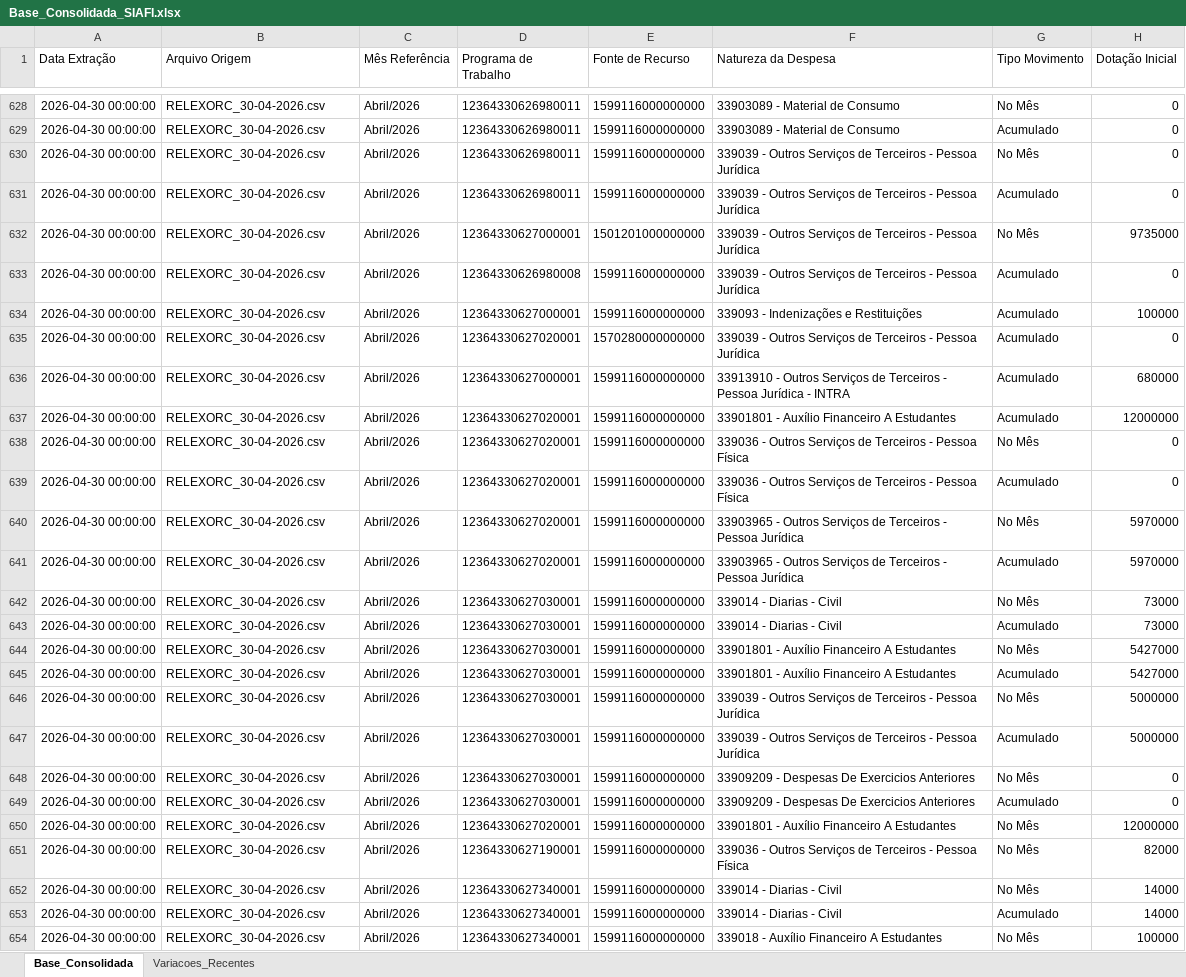
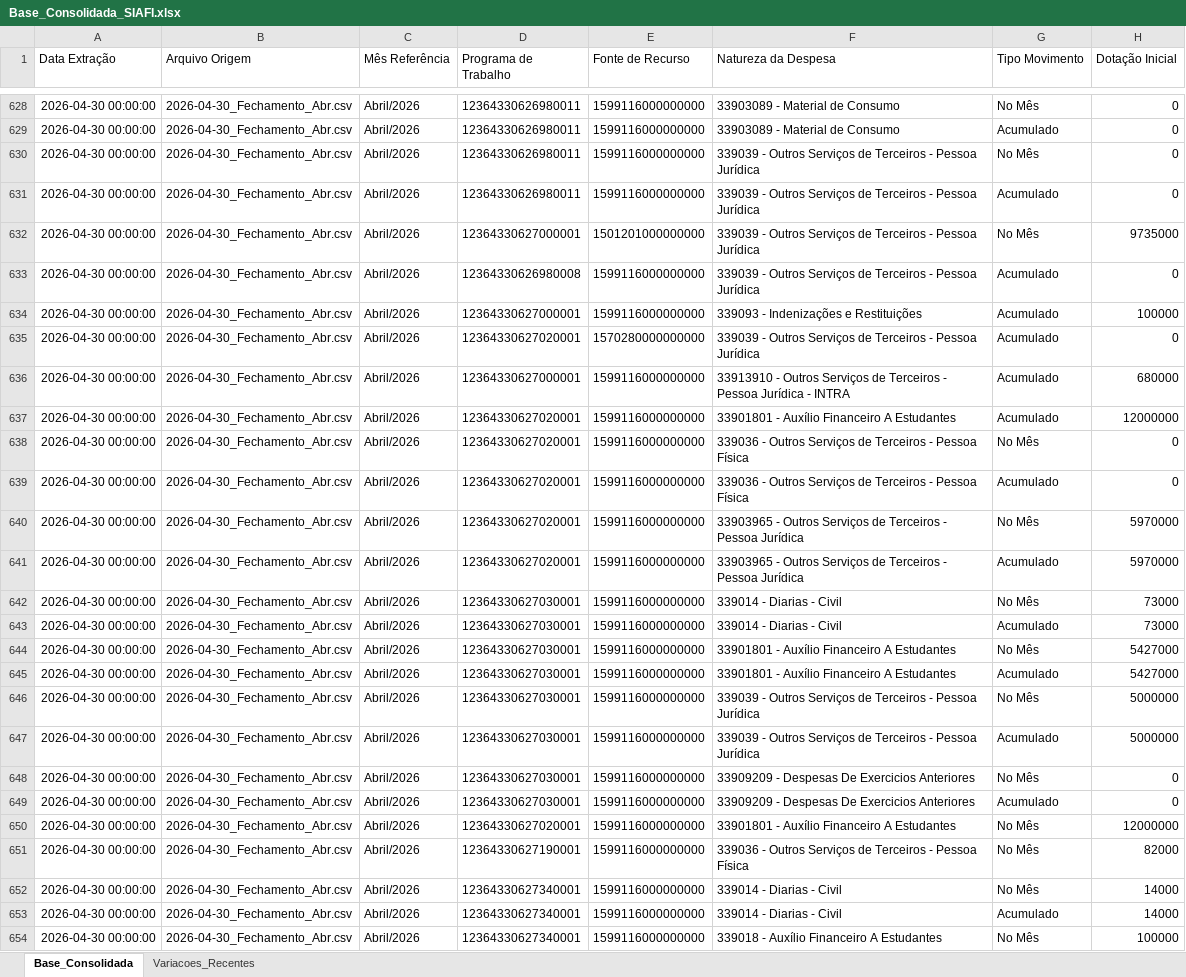
Before and after one commit to leuler-web/painel-execucao-uea, an Excel workbook: Base_Consolidada_SIAFI.xlsx, sheet Base_Consolidada, drawn as a sheet; only a part is shown, gaps mark what is left out; values as stored, in another font and other column widths than the file's, no borders; the diff covers the shown part only; the diff names each change by its address in the sheet, - before the commit and + after, or states it on an @@ line.

```diff
--- a/Base_Consolidada_SIAFI.xlsx (sheet Base_Consolidada)
+++ b/Base_Consolidada_SIAFI.xlsx (sheet Base_Consolidada)
-B628:B654 (Arquivo Origem): RELEXORC_30-04-2026.csv
+B628:B654 (Arquivo Origem): 2026-04-30_Fechamento_Abr.csv
```
Also changed, not shown: 316 edited cells elsewhere in this sheet, sheet Variacoes_Recentes.
